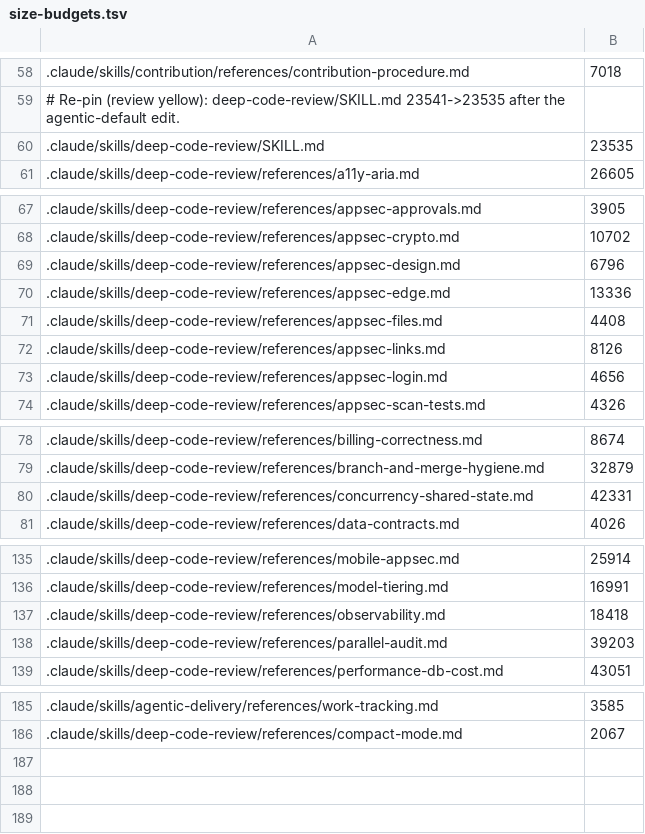
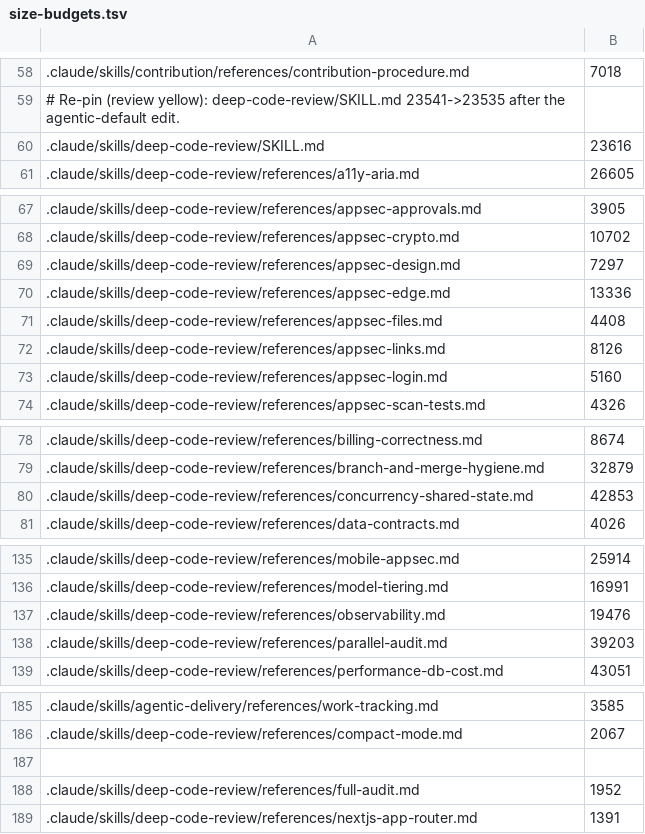
Before and after one commit to remigiusz-antczak/deep-code-review, a TSV file: scripts/size-budgets.tsv, drawn as a sheet; only a part is shown, gaps mark what is left out; the diff covers the shown part only; the diff names each change by its address in the sheet, - before the commit and + after, or states it on an @@ line.

```diff
--- a/scripts/size-budgets.tsv
+++ b/scripts/size-budgets.tsv
-B60: 23535
+B60: 23616
-B69: 6796
+B69: 7297
-B73: 4656
+B73: 5160
-B80: 42331
+B80: 42853
-B137: 18418
+B137: 19476
+row 187: (empty)
+row 188: .claude/skills/deep-code-review/references/full-audit.md | 1952
+row 189: .claude/skills/deep-code-review/references/nextjs-app-router.md | 1391
```
Also changed, not shown: 1 edited cell elsewhere in this file, scripts/mustload-budgets.tsv, 10 other files.
